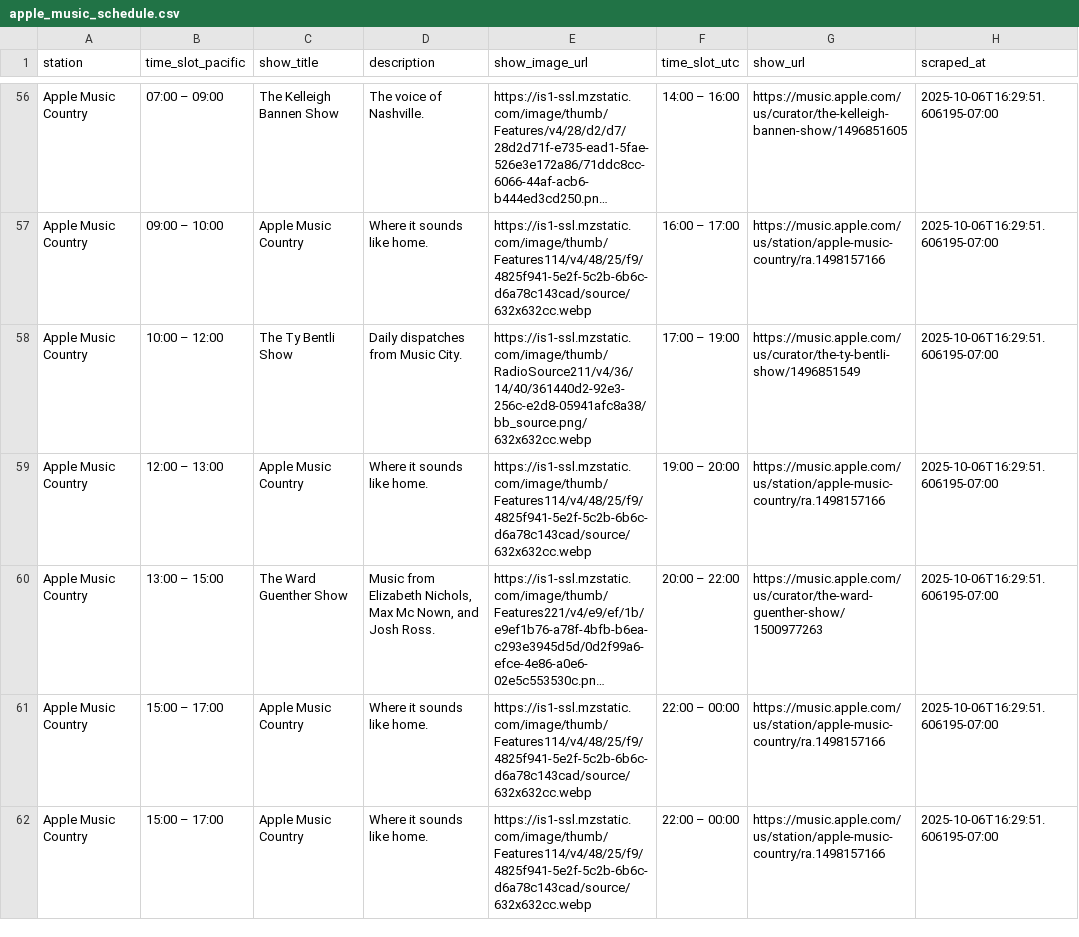
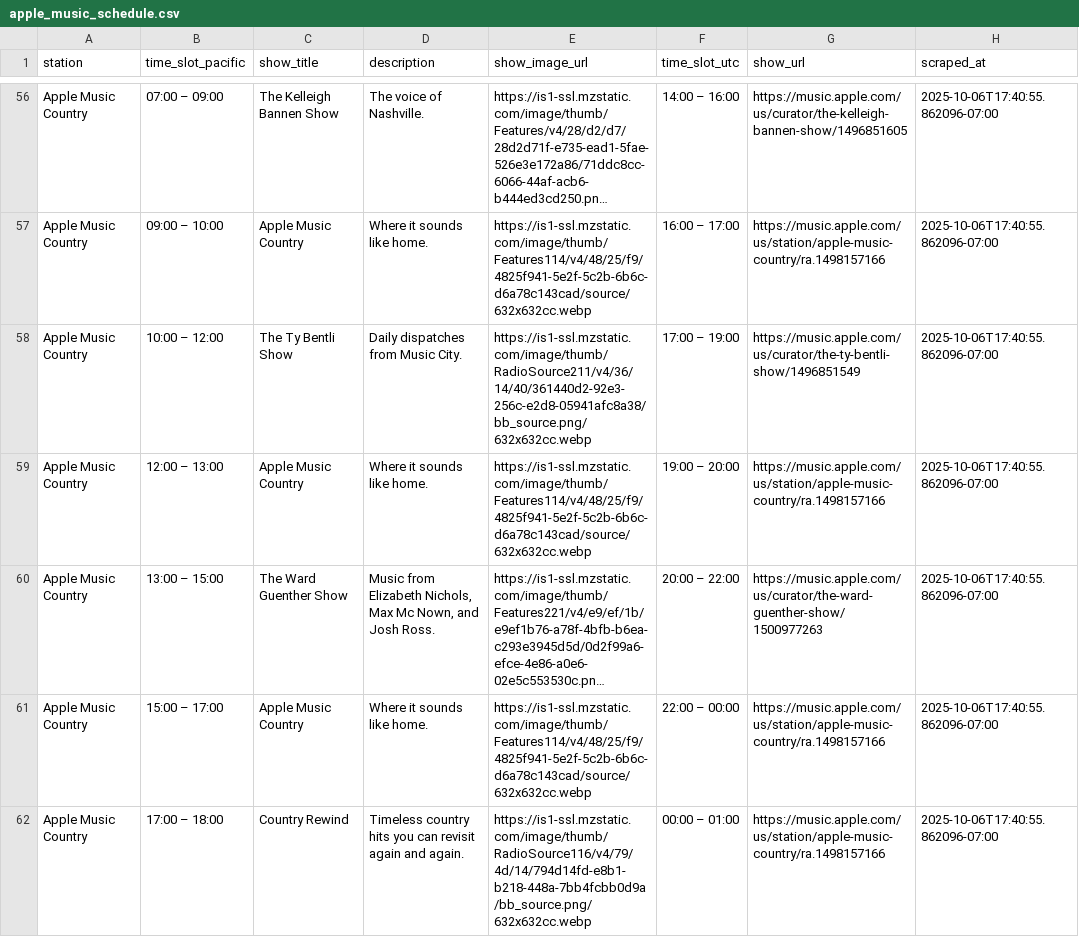
Before and after one commit to keithah/apple-music-schedule-scraper, a CSV file: apple_music_schedule.csv, drawn as a sheet; only a part is shown, gaps mark what is left out; long unchanged cells end in …; the diff covers the shown part only; the diff names each change by its address in the sheet, - before the commit and + after, or states it on an @@ line.

```diff
--- a/apple_music_schedule.csv
+++ b/apple_music_schedule.csv
-H56:H62 (scraped_at): 2025-10-06T16:29:51.606195-07:00
+H56:H62 (scraped_at): 2025-10-06T17:40:55.862096-07:00
-B62 (time_slot_pacific): 15:00 – 17:00
+B62 (time_slot_pacific): 17:00 – 18:00
-C62 (show_title): Apple Music Country
+C62 (show_title): Country Rewind
-D62 (description): Where it sounds like home.
+D62 (description): Timeless country hits you can revisit again and again.
-E62 (show_image_url): https://is1-ssl.mzstatic.com/image/thumb/Features114/v4/48/25/f9/4825f941-5e2f-5c2b-6b6c-d6a78c143cad/source/632x632cc.webp
+E62 (show_image_url): https://is1-ssl.mzstatic.com/image/thumb/RadioSource116/v4/79/4d/14/794d14fd-e8b1-b218-448a-7bb4fcbb0d9a/bb_source.png/632x632cc.webp
-F62 (time_slot_utc): 22:00 – 00:00
+F62 (time_slot_utc): 00:00 – 01:00
```
Also changed, not shown: 143 edited cells elsewhere in this file, 1 other file.
